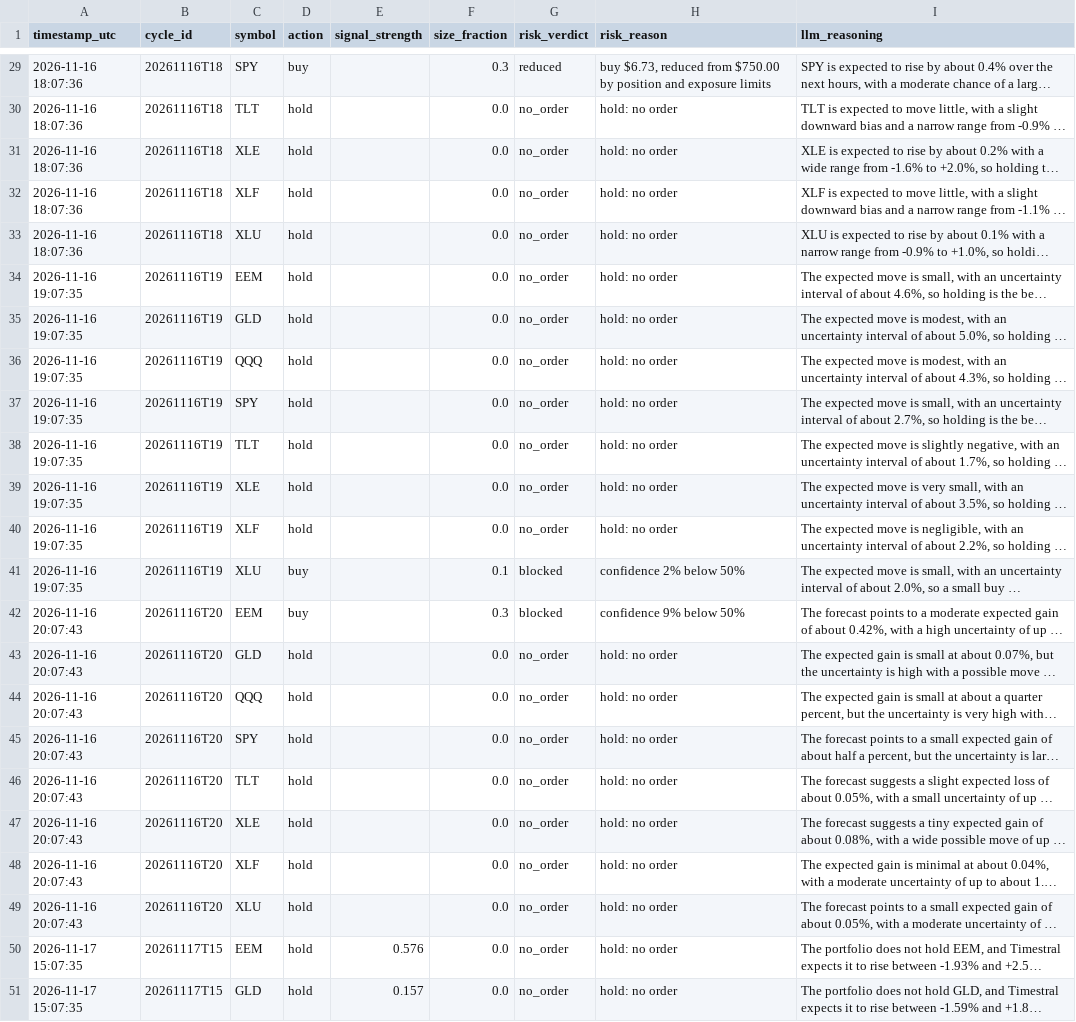
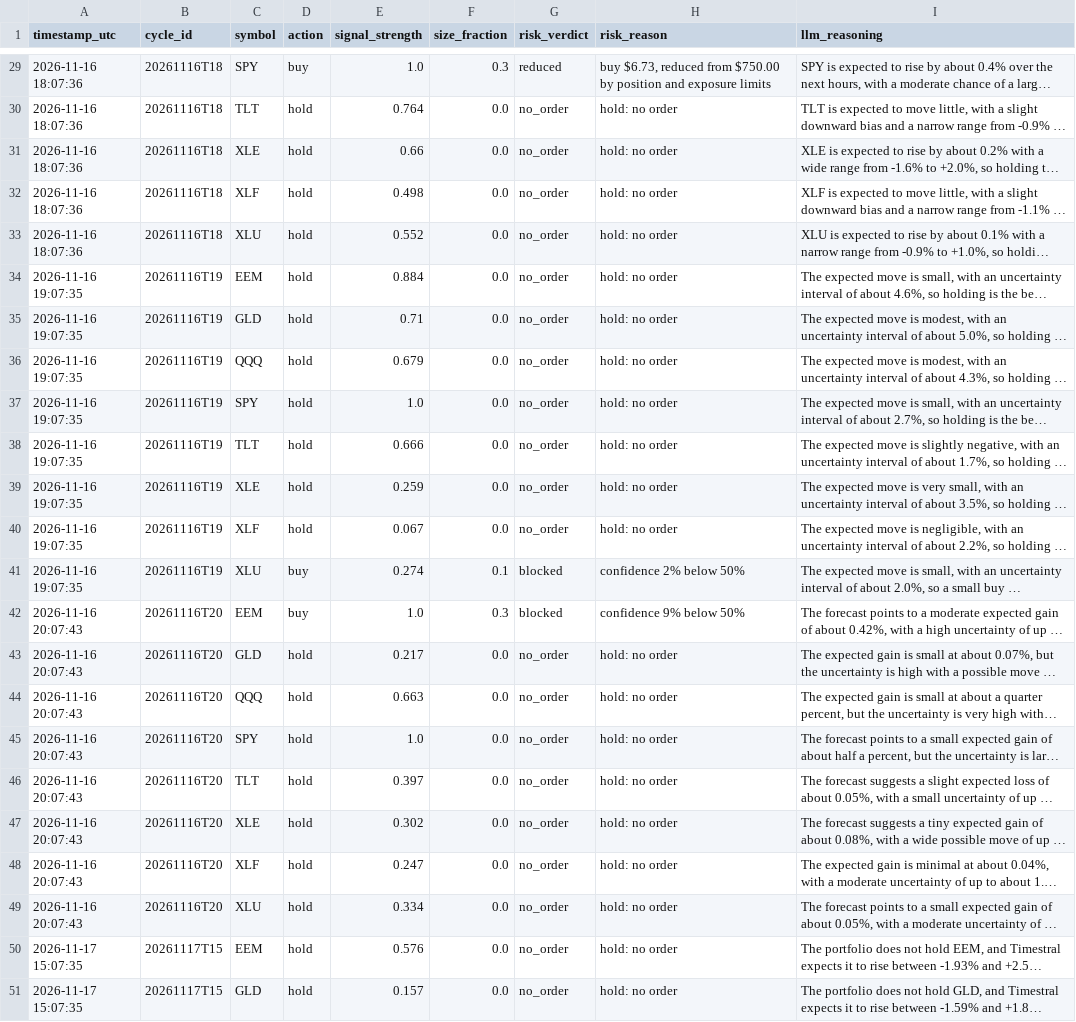
Before and after one commit to capucine-masson/paper-trading, a CSV file: web/public/data/decisions.csv, drawn as a sheet; only a part is shown, gaps mark what is left out; long unchanged cells end in …; the diff covers the shown part only; the diff names each change by its address in the sheet, - before the commit and + after, or states it on an @@ line.

```diff
--- a/web/public/data/decisions.csv
+++ b/web/public/data/decisions.csv
-E29 (signal_strength): (empty)
+E29 (signal_strength): 1.0
-E30 (signal_strength): (empty)
+E30 (signal_strength): 0.764
-E31 (signal_strength): (empty)
+E31 (signal_strength): 0.66
-E32 (signal_strength): (empty)
+E32 (signal_strength): 0.498
-E33 (signal_strength): (empty)
+E33 (signal_strength): 0.552
-E34 (signal_strength): (empty)
+E34 (signal_strength): 0.884
-E35 (signal_strength): (empty)
+E35 (signal_strength): 0.71
-E36 (signal_strength): (empty)
+E36 (signal_strength): 0.679
-E37 (signal_strength): (empty)
+E37 (signal_strength): 1.0
-E38 (signal_strength): (empty)
+E38 (signal_strength): 0.666
-E39 (signal_strength): (empty)
+E39 (signal_strength): 0.259
-E40 (signal_strength): (empty)
+E40 (signal_strength): 0.067
-E41 (signal_strength): (empty)
+E41 (signal_strength): 0.274
-E42 (signal_strength): (empty)
+E42 (signal_strength): 1.0
-E43 (signal_strength): (empty)
+E43 (signal_strength): 0.217
-E44 (signal_strength): (empty)
+E44 (signal_strength): 0.663
-E45 (signal_strength): (empty)
+E45 (signal_strength): 1.0
-E46 (signal_strength): (empty)
+E46 (signal_strength): 0.397
-E47 (signal_strength): (empty)
+E47 (signal_strength): 0.302
-E48 (signal_strength): (empty)
+E48 (signal_strength): 0.247
-E49 (signal_strength): (empty)
+E49 (signal_strength): 0.334
```
Also changed, not shown: 27 edited cells elsewhere in this file, web/public/data/trades.csv, 3 other files.
